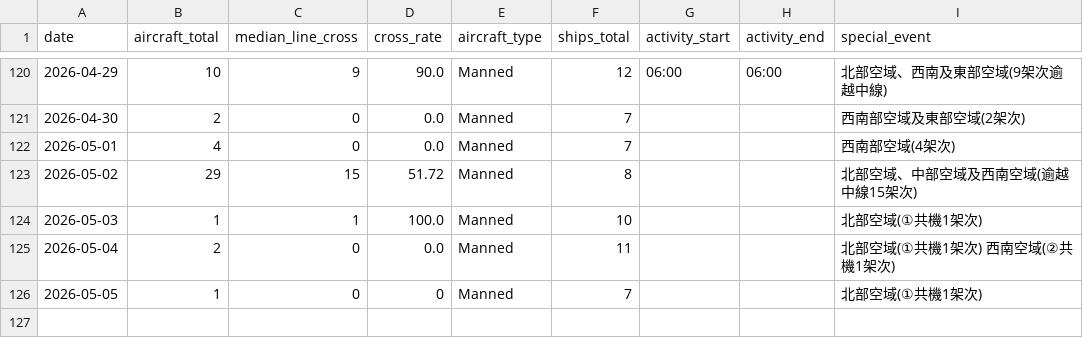
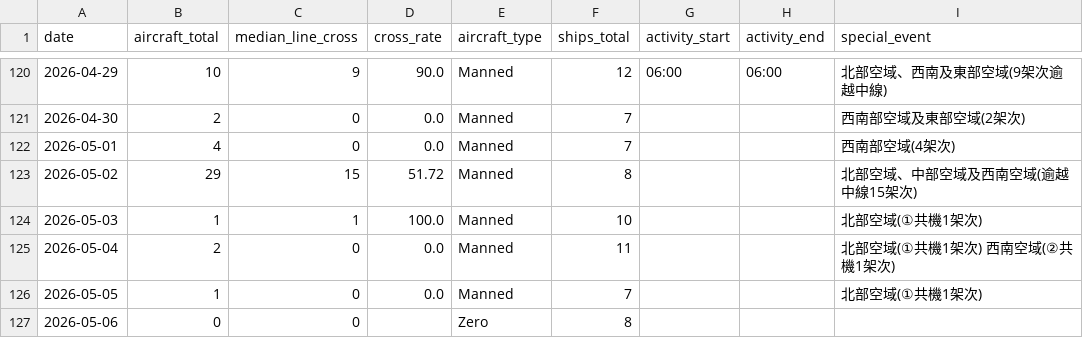
Before and after one commit to lioneer32232002-commits/pla-tracker, a CSV file: data/records.csv, drawn as a sheet; only a part is shown, gaps mark what is left out.

```diff
--- a/data/records.csv
+++ b/data/records.csv
@@ -144,2 +144,3 @@ date,aircraft_total,median_line_cross,cross_rate,aircraft_type,ships_total,activ
 2026-05-04,2,0,0.0,Manned,11,,,北部空域(①共機1架次) 西南空域(②共機1架次)
-2026-05-05,1,0,0,Manned,7,,,北部空域(①共機1架次)
+2026-05-05,1,0,0.0,Manned,7,,,北部空域(①共機1架次)
+2026-05-06,0,0,,Zero,8,,,
```
Also changed, not shown: 3 other files.
